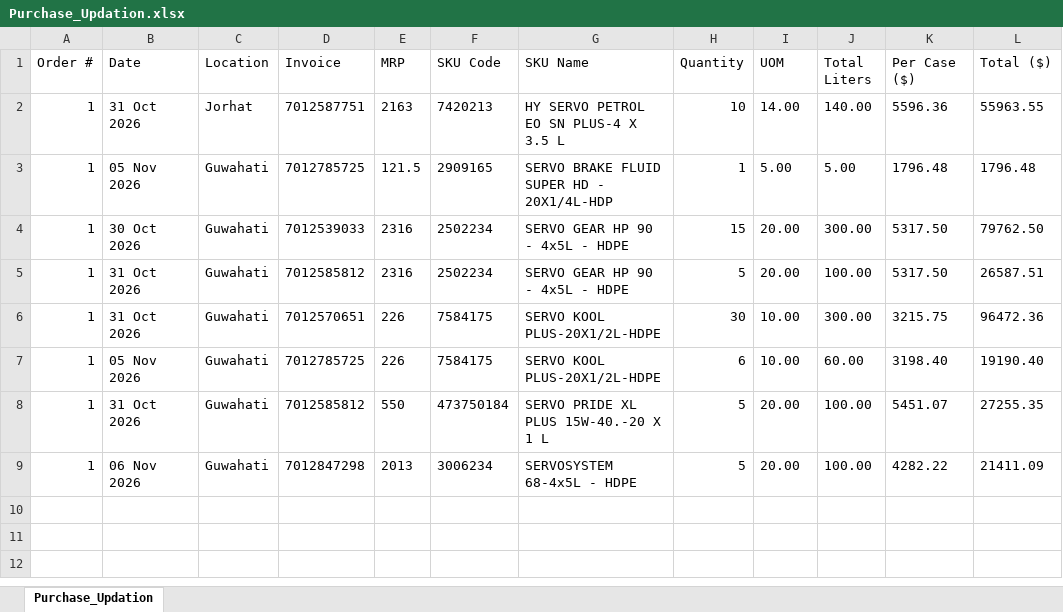
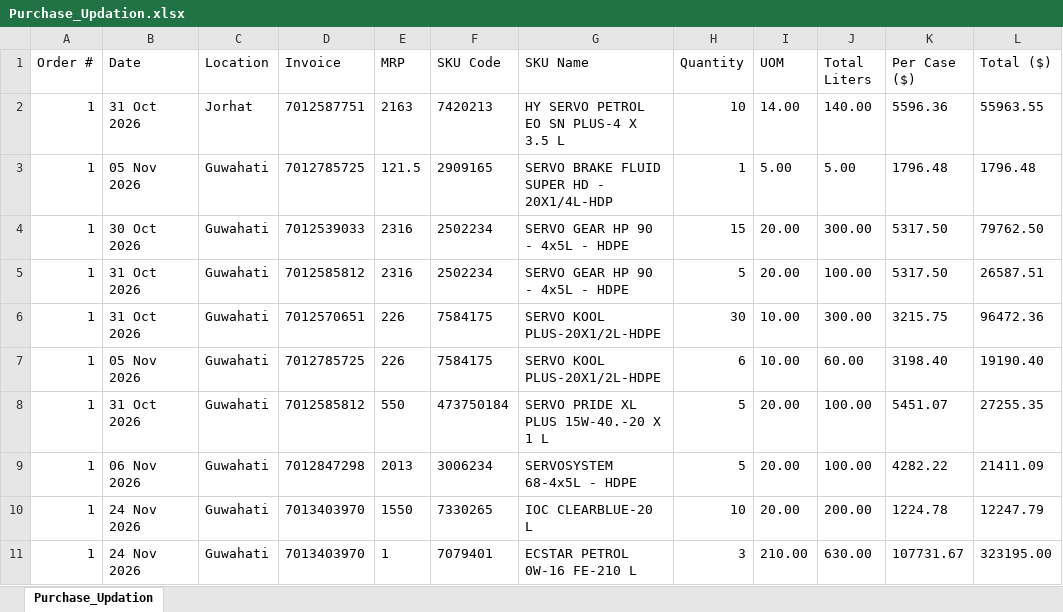
Before and after one commit to alh-5/site, an Excel workbook: Updation/Purchase_Updation.xlsx, sheet Purchase_Updation, drawn as a sheet; values as stored, in another font and other column widths than the file's, no borders; the diff names each change by its address in the sheet, - before the commit and + after, or states it on an @@ line.

Commit message:
next-1

```diff
--- a/Updation/Purchase_Updation.xlsx (sheet Purchase_Updation)
+++ b/Updation/Purchase_Updation.xlsx (sheet Purchase_Updation)
+row 10: 1 | 24 Nov 2026 | Guwahati | 7013403970 | 1550 | 7330265 | IOC CLEARBLUE-20 L | 10 | 20.00 | 200.00 | 1224.78 | 12247.79
+row 11: 1 | 24 Nov 2026 | Guwahati | 7013403970 | 1 | 7079401 | ECSTAR PETROL 0W-16 FE-210 L | 3 | 210.00 | 630.00 | 107731.67 | 323195.00
```
